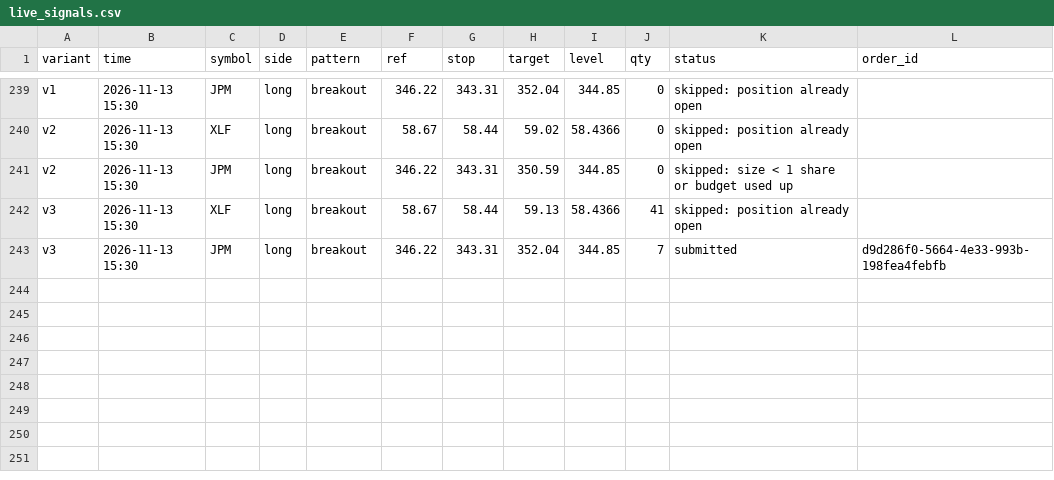
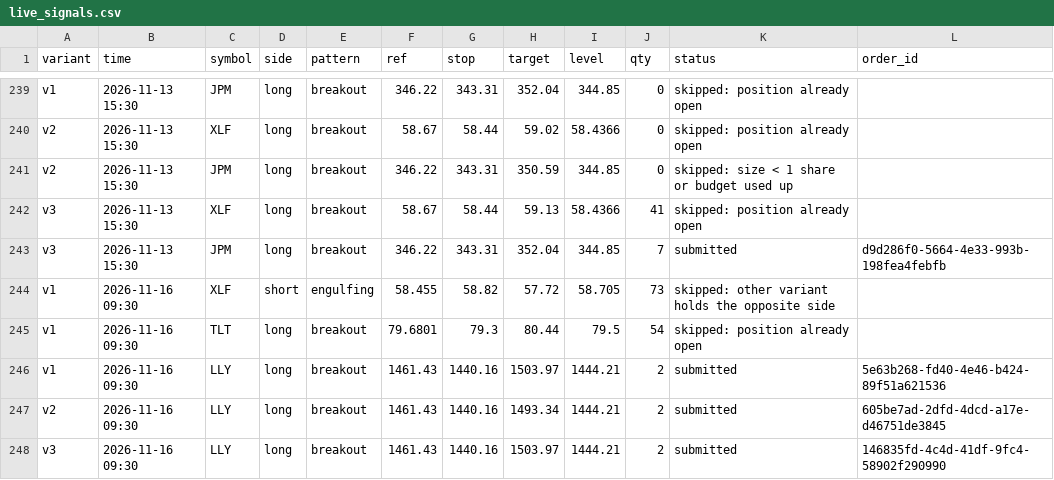
Before and after one commit to Majic-Beep/candlesticks, a CSV file: results/live_signals.csv, drawn as a sheet; only a part is shown, gaps mark what is left out.

```diff
--- a/results/live_signals.csv
+++ b/results/live_signals.csv
@@ -243 +243,6 @@ v3,2026-11-13 15:30,XLF,long,breakout,58.67,58.44,59.13,58.4366,41,skipped: posi
 v3,2026-11-13 15:30,JPM,long,breakout,346.22,343.31,352.04,344.85,7,submitted,d9d286f0-5664-4e33-993b-198fea4febfb
+v1,2026-11-16 09:30,XLF,short,engulfing,58.455,58.82,57.72,58.705,73,skipped: other variant holds the opposite side,
+v1,2026-11-16 09:30,TLT,long,breakout,79.6801,79.3,80.44,79.5,54,skipped: position already open,
+v1,2026-11-16 09:30,LLY,long,breakout,1461.43,1440.16,1503.97,1444.21,2,submitted,5e63b268-fd40-4e46-b424-89f51a621536
+v2,2026-11-16 09:30,LLY,long,breakout,1461.43,1440.16,1493.34,1444.21,2,submitted,605be7ad-2dfd-4dcd-a17e-d46751de3845
+v3,2026-11-16 09:30,LLY,long,breakout,1461.43,1440.16,1503.97,1444.21,2,submitted,146835fd-4c4d-41df-9fc4-58902f290990
```
